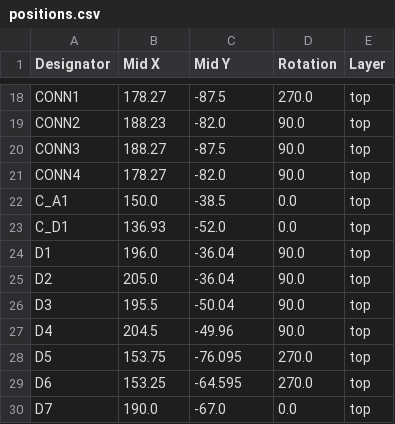
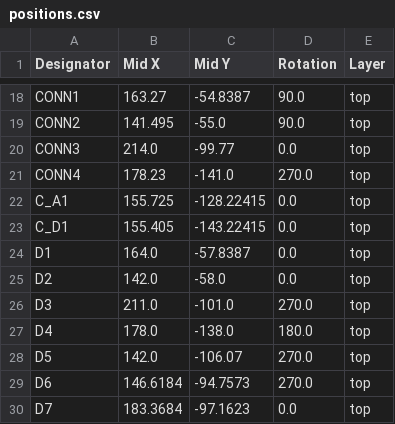
Before and after one commit to amarettnny/Capstone_Smart_Saddle_Pad, a CSV file: MotorDriver1/production/positions.csv, drawn as a sheet; only a part is shown, gaps mark what is left out; the diff covers the shown part only; the diff names each change by its address in the sheet, - before the commit and + after, or states it on an @@ line.

```diff
--- a/MotorDriver1/production/positions.csv
+++ b/MotorDriver1/production/positions.csv
-B18 (Mid X): 178.27
+B18 (Mid X): 163.27
-C18 (Mid Y): -87.5
+C18 (Mid Y): -54.8387
-D18 (Rotation): 270.0
+D18 (Rotation): 90.0
-B19 (Mid X): 188.23
+B19 (Mid X): 141.495
-C19 (Mid Y): -82.0
+C19 (Mid Y): -55.0
-B20 (Mid X): 188.27
+B20 (Mid X): 214.0
-C20 (Mid Y): -87.5
+C20 (Mid Y): -99.77
-D20 (Rotation): 90.0
+D20 (Rotation): 0.0
-B21 (Mid X): 178.27
+B21 (Mid X): 178.23
-C21 (Mid Y): -82.0
+C21 (Mid Y): -141.0
-D21 (Rotation): 90.0
+D21 (Rotation): 270.0
-B22 (Mid X): 150.0
+B22 (Mid X): 155.725
-C22 (Mid Y): -38.5
+C22 (Mid Y): -128.22415
-B23 (Mid X): 136.93
+B23 (Mid X): 155.405
-C23 (Mid Y): -52.0
+C23 (Mid Y): -143.22415
-B24 (Mid X): 196.0
+B24 (Mid X): 164.0
-C24 (Mid Y): -36.04
+C24 (Mid Y): -57.8387
-D24:D25 (Rotation): 90.0
+D24:D25 (Rotation): 0.0
-B25 (Mid X): 205.0
+B25 (Mid X): 142.0
-C25 (Mid Y): -36.04
+C25 (Mid Y): -58.0
-B26 (Mid X): 195.5
+B26 (Mid X): 211.0
-C26 (Mid Y): -50.04
+C26 (Mid Y): -101.0
-D26 (Rotation): 90.0
+D26 (Rotation): 270.0
-B27 (Mid X): 204.5
+B27 (Mid X): 178.0
-C27 (Mid Y): -49.96
+C27 (Mid Y): -138.0
-D27 (Rotation): 90.0
+D27 (Rotation): 180.0
-B28 (Mid X): 153.75
+B28 (Mid X): 142.0
-C28 (Mid Y): -76.095
+C28 (Mid Y): -106.07
-B29 (Mid X): 153.25
+B29 (Mid X): 146.6184
-C29 (Mid Y): -64.595
+C29 (Mid Y): -94.7573
-B30 (Mid X): 190.0
+B30 (Mid X): 183.3684
-C30 (Mid Y): -67.0
+C30 (Mid Y): -97.1623
```
Also changed, not shown: 1 added row, 1 removed row and 136 edited cells elsewhere in this file, MotorDriver1/production/bom.csv, MotorDriver1/production/designators.csv, 4 other files.
